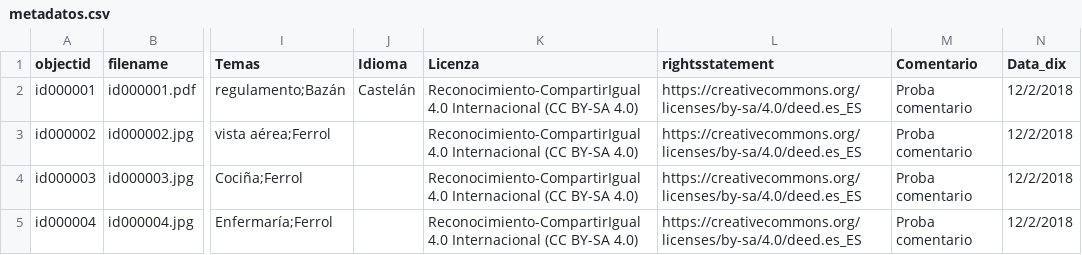
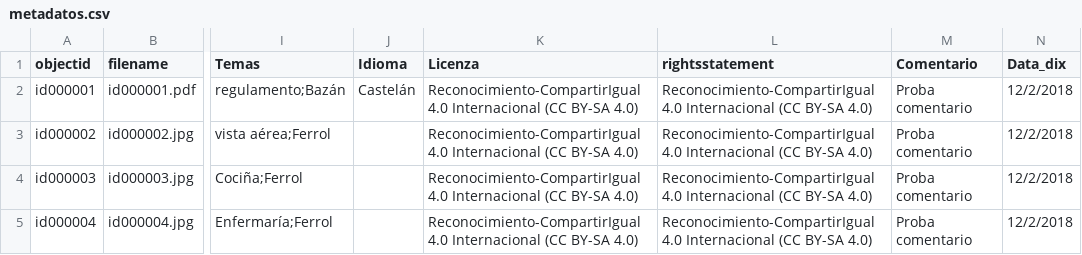
Before and after one commit to lpitac/memoria_virtual, a CSV file: _data/metadatos.csv, drawn as a sheet; only a part is shown, gaps mark what is left out; the diff names each change by its address in the sheet, - before the commit and + after, or states it on an @@ line.

Commit message:
Update metadatos.csv

```diff
--- a/_data/metadatos.csv
+++ b/_data/metadatos.csv
-L2:L5 (rightsstatement): https://creativecommons.org/licenses/by-sa/4.0/deed.es_ES
+L2:L5 (rightsstatement): Reconocimiento-CompartirIgual 4.0 Internacional (CC BY-SA 4.0)
```
